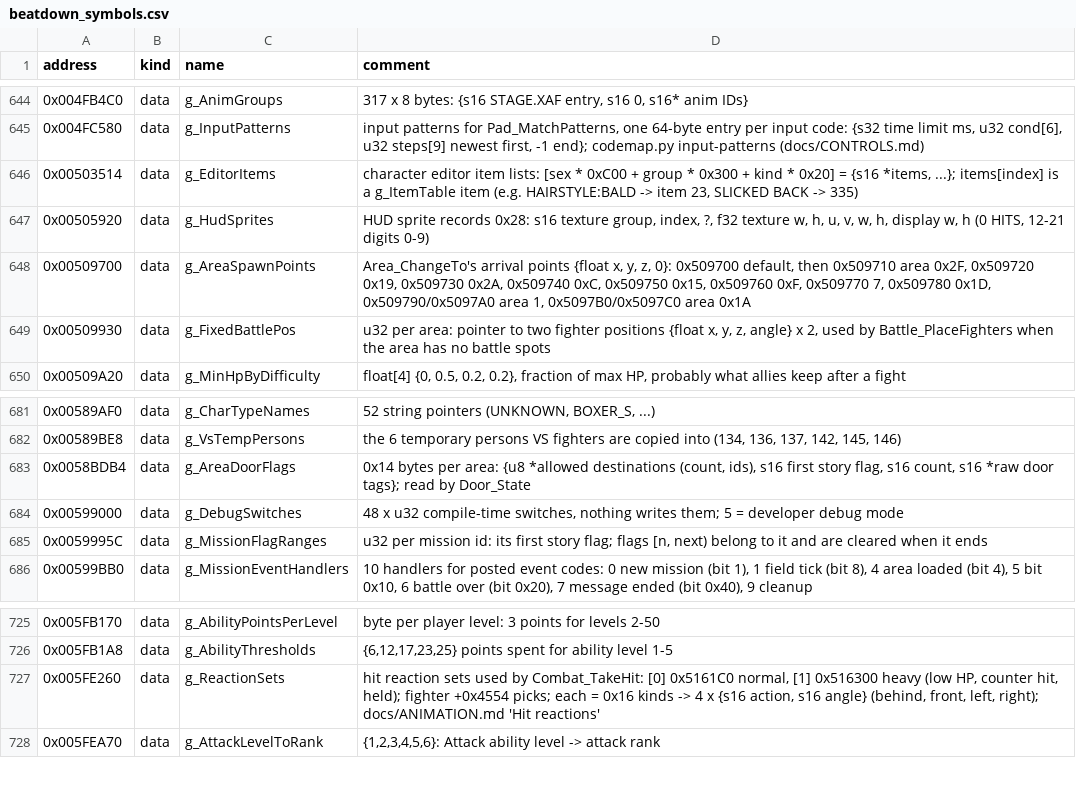
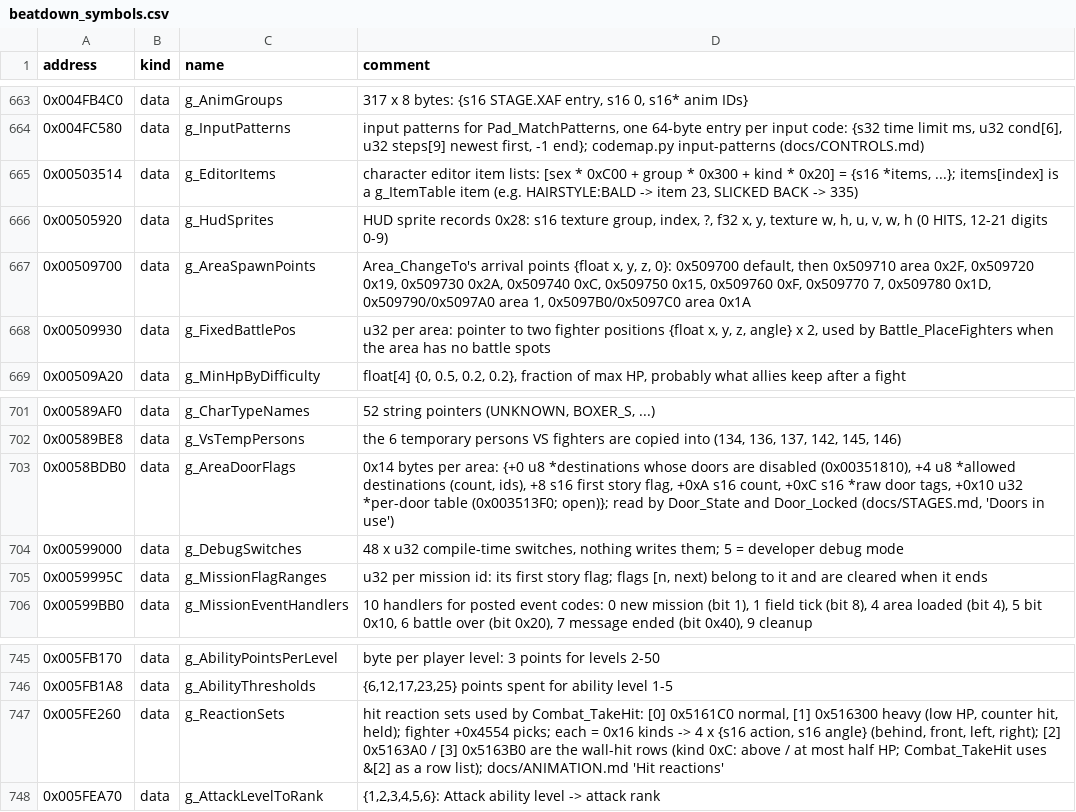
Before and after one commit to vm8127/beatdown-modkit, a CSV file: symbols/beatdown_symbols.csv, drawn as a sheet; only a part is shown, gaps mark what is left out; the diff covers the shown part only.

```diff
--- a/symbols/beatdown_symbols.csv
+++ b/symbols/beatdown_symbols.csv
@@ -646,3 +665,3 @@ address,kind,name,comment
 0x00503514,data,g_EditorItems,"character editor item lists: [sex * 0xC00 + group * 0x300 + kind * 0x20] = {s16 *items, ...}; items[index] is a g_ItemTable item (e.g. HAIRSTYLE:BALD -> item 23, SLICKED BACK -> 335)"
-0x00505920,data,g_HudSprites,"HUD sprite records 0x28: s16 texture group, index, ?, f32 texture w, h, u, v, w, h, display w, h (0 HITS, 12-21 digits 0-9)"
+0x00505920,data,g_HudSprites,"HUD sprite records 0x28: s16 texture group, index, ?, f32 x, y, texture w, h, u, v, w, h (0 HITS, 12-21 digits 0-9)"
 0x00509700,data,g_AreaSpawnPoints,"Area_ChangeTo's arrival points {float x, y, z, 0}: 0x509700 default, then 0x509710 area 0x2F, 0x509720 0x19, 0x509730 0x2A, 0x509740 0xC, 0x509750 0x15, 0x509760 0xF, 0x509770 7, 0x509780 0x1D, 0x509790/0x5097A0 area 1, 0x5097B0/0x5097C0 area 0x1A"
@@ -682,3 +702,3 @@ address,kind,name,comment
 0x00589BE8,data,g_VsTempPersons,"the 6 temporary persons VS fighters are copied into (134, 136, 137, 142, 145, 146)"
-0x0058BDB4,data,g_AreaDoorFlags,"0x14 bytes per area: {u8 *allowed destinations (count, ids), s16 first story flag, s16 count, s16 *raw door tags}; read by Door_State"
+0x0058BDB0,data,g_AreaDoorFlags,"0x14 bytes per area: {+0 u8 *destinations whose doors are disabled (0x00351810), +4 u8 *allowed destinations (count, ids), +8 s16 first story flag, +0xA s16 count, +0xC s16 *raw door tags, +0x10 u32 *per-door table (0x003513F0; open)}; read by Door_State and Door_Locked (docs/STAGES.md, 'Doors in use')"
 0x00599000,data,g_DebugSwitches,"48 x u32 compile-time switches, nothing writes them; 5 = developer debug mode"
@@ -726,3 +746,3 @@ address,kind,name,comment
 0x005FB1A8,data,g_AbilityThresholds,"{6,12,17,23,25} points spent for ability level 1-5"
-0x005FE260,data,g_ReactionSets,"hit reaction sets used by Combat_TakeHit: [0] 0x5161C0 normal, [1] 0x516300 heavy (low HP, counter hit, held); fighter +0x4554 picks; each = 0x16 kinds -> 4 x {s16 action, s16 angle} (behind, front, left, right); docs/ANIMATION.md 'Hit reactions'"
+0x005FE260,data,g_ReactionSets,"hit reaction sets used by Combat_TakeHit: [0] 0x5161C0 normal, [1] 0x516300 heavy (low HP, counter hit, held); fighter +0x4554 picks; each = 0x16 kinds -> 4 x {s16 action, s16 angle} (behind, front, left, right); [2] 0x5163A0 / [3] 0x5163B0 are the wall-hit rows (kind 0xC: above / at most half HP; Combat_TakeHit uses &[2] as a row list); docs/ANIMATION.md 'Hit reactions'"
 0x005FEA70,data,g_AttackLevelToRank,"{1,2,3,4,5,6}: Attack ability level -> attack rank"
```
Also changed, not shown: 20 added rows elsewhere in this file, symbols/symbols.tsv, 7 other files.
